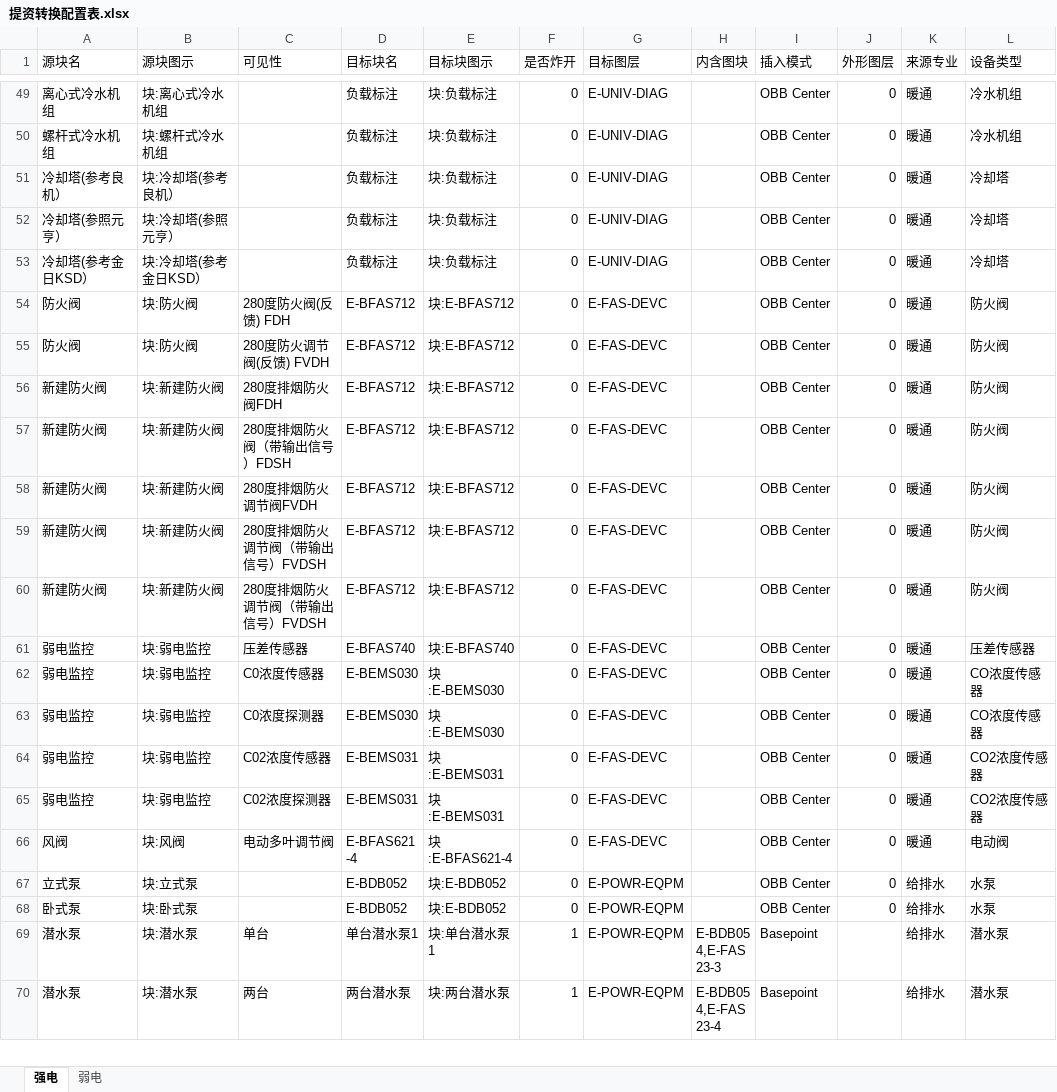
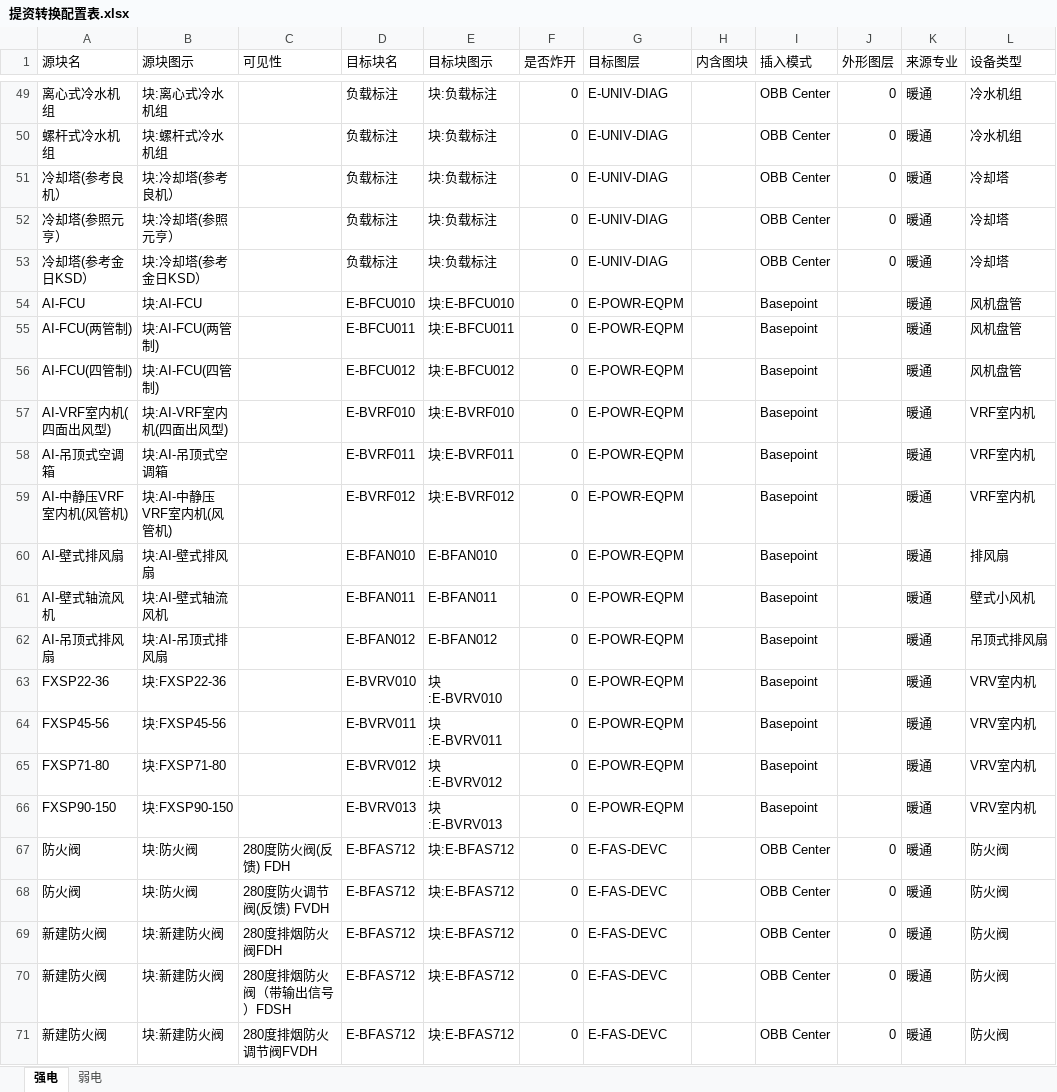
Before and after one commit to SBESIRC/ThMEPEngine, an Excel workbook: AutoLoader/Contents/Support/提资转换配置表.xlsx, sheet 强电, drawn as a sheet; only a part is shown, gaps mark what is left out; the shorter side is filled out with more unchanged rows; values as stored, in another font and other column widths than the file's, no borders; the diff names each change by its address in the sheet, - before the commit and + after, or states it on an @@ line.

```diff
--- a/AutoLoader/Contents/Support/提资转换配置表.xlsx (sheet 强电)
+++ b/AutoLoader/Contents/Support/提资转换配置表.xlsx (sheet 强电)
+row 54: AI-FCU | 块:AI-FCU |  | E-BFCU010 | 块:E-BFCU010 | 0 | E-POWR-EQPM |  | Basepoint |  | 暖通 | 风机盘管
+row 55: AI-FCU(两管制) | 块:AI-FCU(两管制) |  | E-BFCU011 | 块:E-BFCU011 | 0 | E-POWR-EQPM |  | Basepoint |  | 暖通 | 风机盘管
+row 56: AI-FCU(四管制) | 块:AI-FCU(四管制) |  | E-BFCU012 | 块:E-BFCU012 | 0 | E-POWR-EQPM |  | Basepoint |  | 暖通 | 风机盘管
+row 57: AI-VRF室内机(四面出风型) | 块:AI-VRF室内机(四面出风型) |  | E-BVRF010 | 块:E-BVRF010 | 0 | E-POWR-EQPM |  | Basepoint |  | 暖通 | VRF室内机
+row 58: AI-吊顶式空调箱 | 块:AI-吊顶式空调箱 |  | E-BVRF011 | 块:E-BVRF011 | 0 | E-POWR-EQPM |  | Basepoint |  | 暖通 | VRF室内机
+row 59: AI-中静压VRF室内机(风管机) | 块:AI-中静压VRF室内机(风管机) |  | E-BVRF012 | 块:E-BVRF012 | 0 | E-POWR-EQPM |  | Basepoint |  | 暖通 | VRF室内机
+row 60: AI-壁式排风扇 | 块:AI-壁式排风扇 |  | E-BFAN010 | E-BFAN010 | 0 | E-POWR-EQPM |  | Basepoint |  | 暖通 | 排风扇
+row 61: AI-壁式轴流风机 | 块:AI-壁式轴流风机 |  | E-BFAN011 | E-BFAN011 | 0 | E-POWR-EQPM |  | Basepoint |  | 暖通 | 壁式小风机
+row 62: AI-吊顶式排风扇 | 块:AI-吊顶式排风扇 |  | E-BFAN012 | E-BFAN012 | 0 | E-POWR-EQPM |  | Basepoint |  | 暖通 | 吊顶式排风扇
+row 63: FXSP22-36 | 块:FXSP22-36 |  | E-BVRV010 | 块:E-BVRV010 | 0 | E-POWR-EQPM |  | Basepoint |  | 暖通 | VRV室内机
+row 64: FXSP45-56 | 块:FXSP45-56 |  | E-BVRV011 | 块:E-BVRV011 | 0 | E-POWR-EQPM |  | Basepoint |  | 暖通 | VRV室内机
+row 65: FXSP71-80 | 块:FXSP71-80 |  | E-BVRV012 | 块:E-BVRV012 | 0 | E-POWR-EQPM |  | Basepoint |  | 暖通 | VRV室内机
+row 66: FXSP90-150 | 块:FXSP90-150 |  | E-BVRV013 | 块:E-BVRV013 | 0 | E-POWR-EQPM |  | Basepoint |  | 暖通 | VRV室内机
```
Also changed, not shown: AutoLoader/Contents/Support/连线功能白名单.xlsx, 1 other file.
